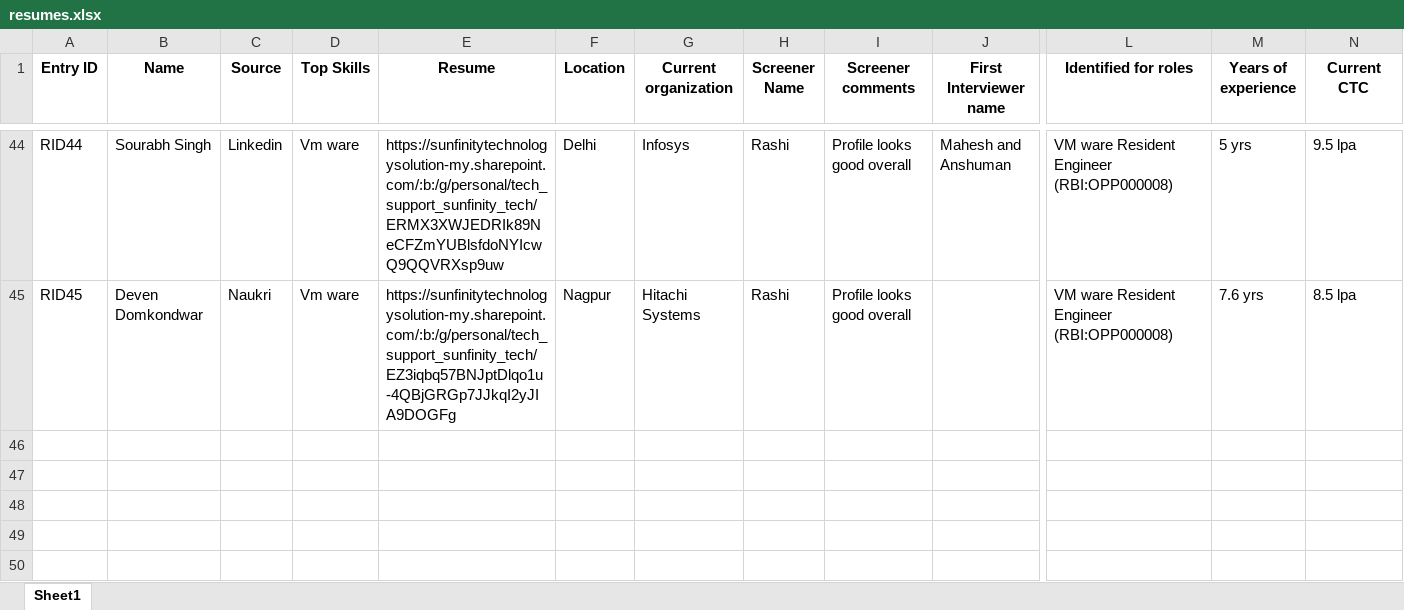
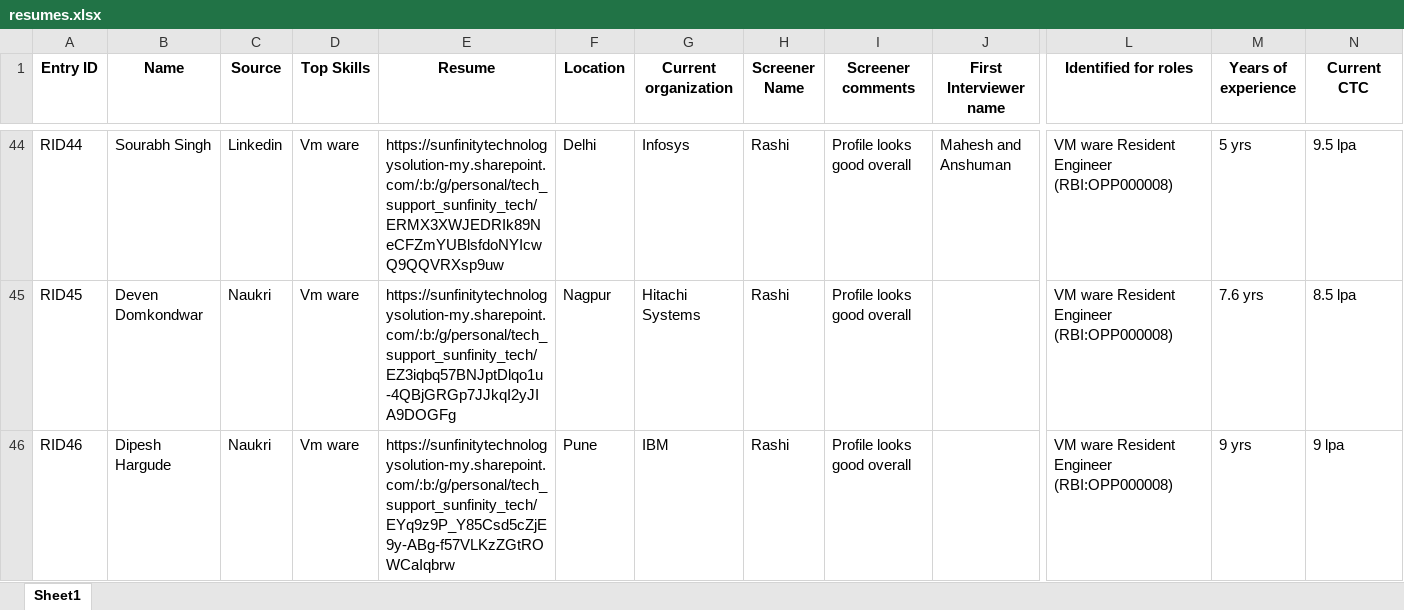
Before and after one commit to advait1307/sunfinity-crm, an Excel workbook: excel_files/resumes.xlsx, sheet Sheet1, drawn as a sheet; only a part is shown, gaps mark what is left out; values as stored, in another font and other column widths than the file's, no borders; rows hold the shown columns only; the diff names each change by its address in the sheet, - before the commit and + after, or states it on an @@ line.

Commit message:
Update Excel file

```diff
--- a/excel_files/resumes.xlsx (sheet Sheet1)
+++ b/excel_files/resumes.xlsx (sheet Sheet1)
+row 46: RID46 | Dipesh Hargude | Naukri | Vm ware | https://sunfinitytechnologysolution-my.sharepoint.com/:b:/g/personal/tech_support_sunfinity_tech/EYq9z9P_Y85Csd5cZjE9y-ABg-f57VLKzZGtROWCaIqbrw | Pune | IBM | Rashi | Profile looks good overall |  | VM ware Resident Engineer (RBI:OPP000008) | 9 yrs | 9 lpa
```
